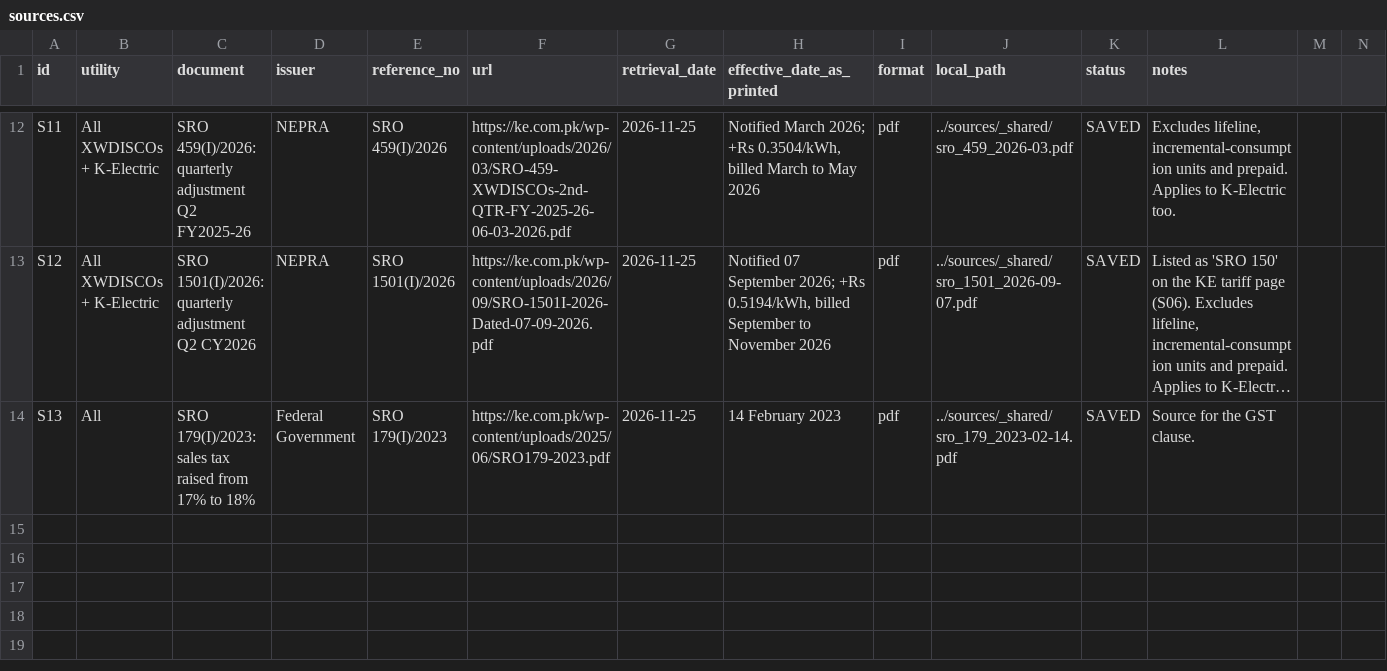
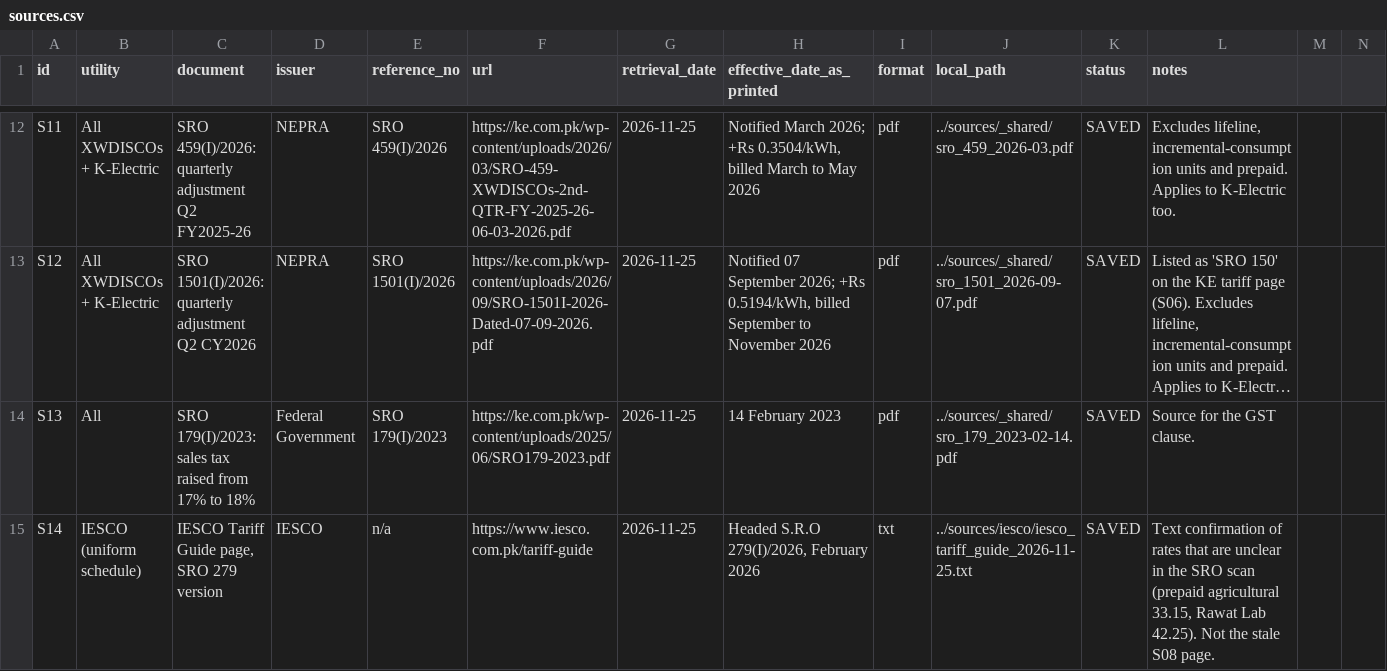
Before and after one commit to HopzAlot/BillWakeel, a CSV file: data/tariffs/raw/sources.csv, drawn as a sheet; only a part is shown, gaps mark what is left out; long unchanged cells end in …; the diff names each change by its address in the sheet, - before the commit and + after, or states it on an @@ line.

Commit message:
SCRUM-31 #comment add prepaid agricultural tariff confirmed from IESCO's tariff guide

```diff
--- a/data/tariffs/raw/sources.csv
+++ b/data/tariffs/raw/sources.csv
+row 15: S14 | IESCO (uniform schedule) | IESCO Tariff Guide page, SRO 279 version | IESCO | n/a | https://www.iesco.com.pk/tariff-guide | 2026-11-25 | Headed S.R.O 279(I)/2026, February 2026 | txt | ../sources/iesco/iesco_tariff_guide_2026-11-25.txt | SAVED | Text confirmation of rates that are unclear in the SRO scan (prepaid agricultural 33.15, Rawat Lab 42.25). Not the stale S08 page.
```
Also changed, not shown: 9 other files.
